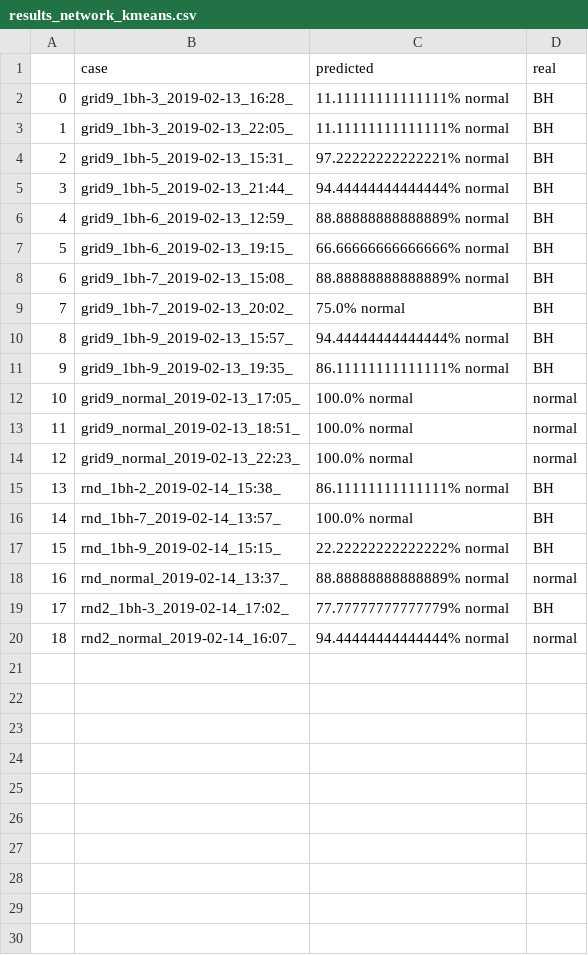
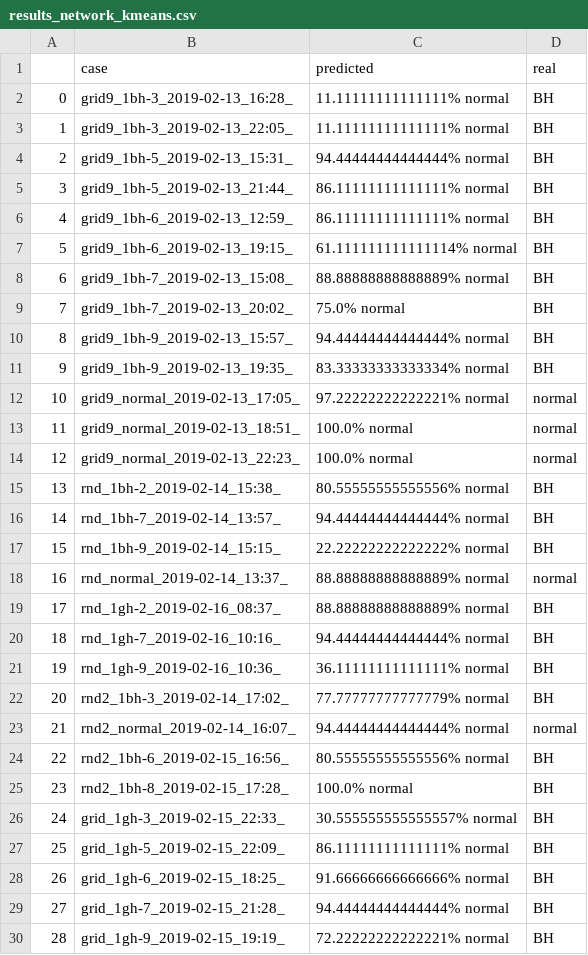
Before and after one commit to ichatz/iot-netprofiler, a CSV file: results_network_kmeans.csv, drawn as a sheet; addresses are those after the commit; the diff names each change by its address in the sheet, - before the commit and + after, or states it on an @@ line.

Commit message:
Added new results, added new traces to traces.csv

```diff
--- a/results_network_kmeans.csv
+++ b/results_network_kmeans.csv
-C4 (predicted): 97.22222222222221% normal
+C4 (predicted): 94.44444444444444% normal
-C5 (predicted): 94.44444444444444% normal
+C5 (predicted): 86.11111111111111% normal
-C6 (predicted): 88.88888888888889% normal
+C6 (predicted): 86.11111111111111% normal
-C7 (predicted): 66.66666666666666% normal
+C7 (predicted): 61.111111111111114% normal
-C11 (predicted): 86.11111111111111% normal
+C11 (predicted): 83.33333333333334% normal
-C12 (predicted): 100.0% normal
+C12 (predicted): 97.22222222222221% normal
-C15 (predicted): 86.11111111111111% normal
+C15 (predicted): 80.55555555555556% normal
-C16 (predicted): 100.0% normal
+C16 (predicted): 94.44444444444444% normal
+row 19: 17 | rnd_1gh-2_2019-02-16_08:37_ | 88.88888888888889% normal | BH
+row 20: 18 | rnd_1gh-7_2019-02-16_10:16_ | 94.44444444444444% normal | BH
+row 21: 19 | rnd_1gh-9_2019-02-16_10:36_ | 36.11111111111111% normal | BH
@@ column A renumbered between rows 22 and 23 @@
+row 24: 22 | rnd2_1bh-6_2019-02-15_16:56_ | 80.55555555555556% normal | BH
+row 25: 23 | rnd2_1bh-8_2019-02-15_17:28_ | 100.0% normal | BH
+row 26: 24 | grid_1gh-3_2019-02-15_22:33_ | 30.555555555555557% normal | BH
+row 27: 25 | grid_1gh-5_2019-02-15_22:09_ | 86.11111111111111% normal | BH
+row 28: 26 | grid_1gh-6_2019-02-15_18:25_ | 91.66666666666666% normal | BH
+row 29: 27 | grid_1gh-7_2019-02-15_21:28_ | 94.44444444444444% normal | BH
+row 30: 28 | grid_1gh-9_2019-02-15_19:19_ | 72.22222222222221% normal | BH
```
Also changed, not shown: cooja3-9nodes/traces/traces.csv, 2 other files.
